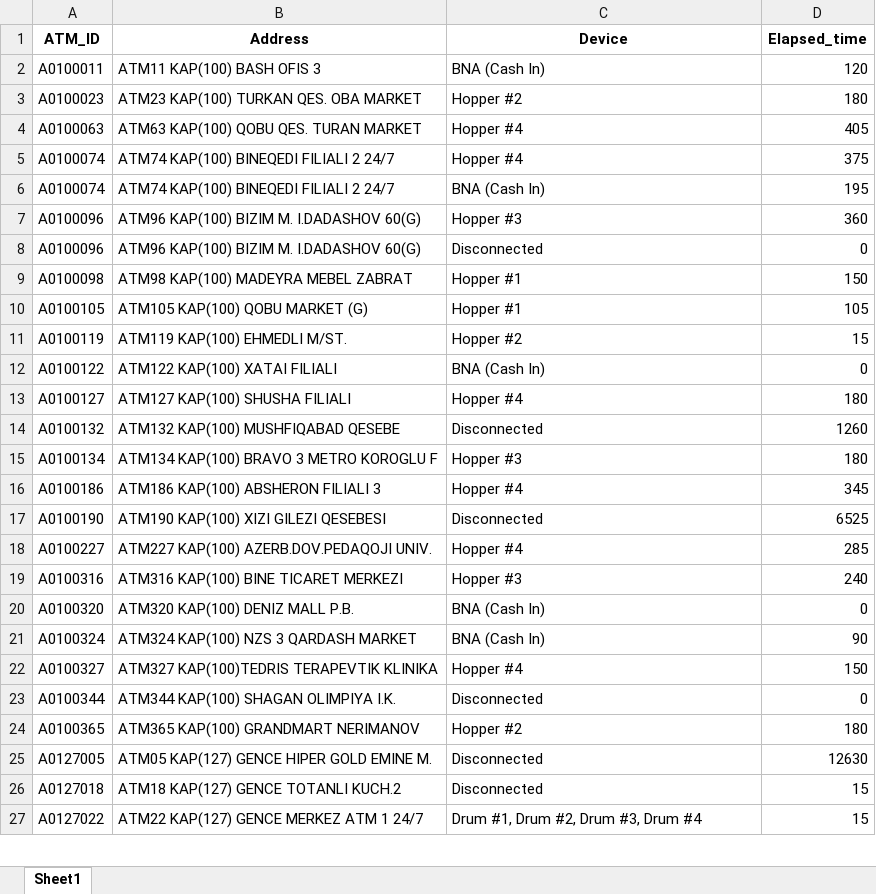
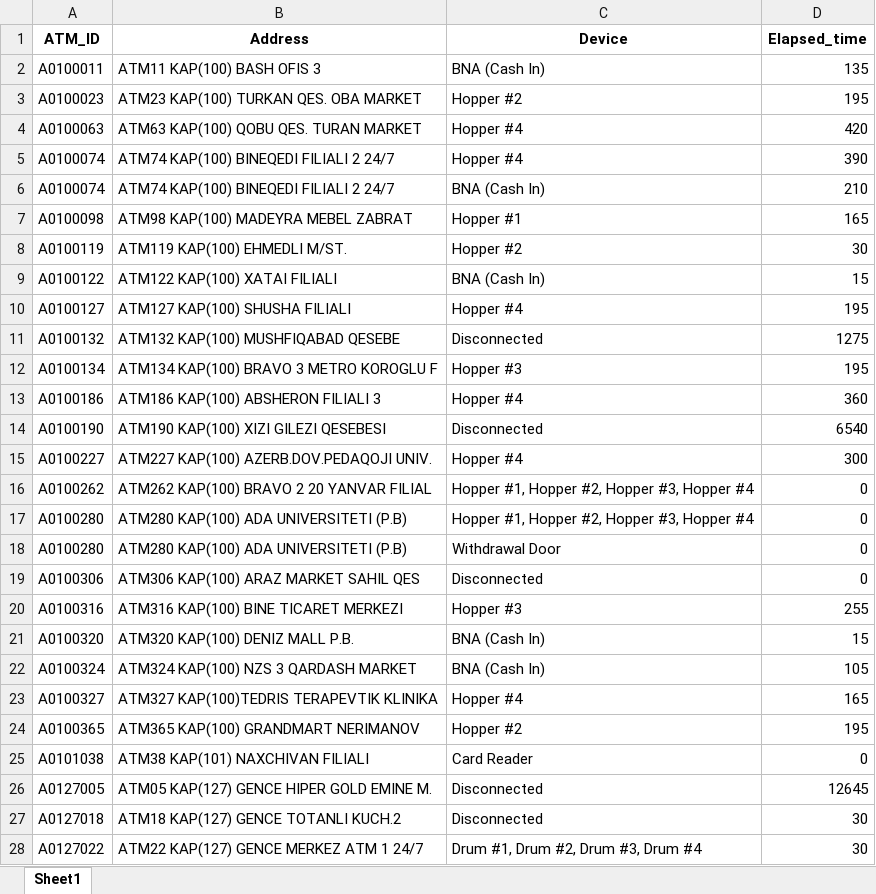
Before and after one commit to kbturgut090/fimi, an Excel workbook: last_down.xlsx, sheet Sheet1, drawn as a sheet; only a part is shown; values as stored, in another font and other column widths than the file's, no borders; removed rows and columns are numbered as before the commit, all else as after; the diff covers the shown part only; the diff names each change by its address in the sheet, - before the commit and + after, or states it on an @@ line.

Commit message:
all

```diff
--- a/last_down.xlsx (sheet Sheet1)
+++ b/last_down.xlsx (sheet Sheet1)
-D2 (Elapsed_time): 120
+D2 (Elapsed_time): 135
-D3 (Elapsed_time): 180
+D3 (Elapsed_time): 195
-D4 (Elapsed_time): 405
+D4 (Elapsed_time): 420
-D5 (Elapsed_time): 375
+D5 (Elapsed_time): 390
-D6 (Elapsed_time): 195
+D6 (Elapsed_time): 210
-row 7: A0100096 | ATM96 KAP(100) BIZIM M. I.DADASHOV 60(G) | Hopper #3 | 360
-row 8: A0100096 | ATM96 KAP(100) BIZIM M. I.DADASHOV 60(G) | Disconnected | 0
-D7 (Elapsed_time): 150
+D7 (Elapsed_time): 165
-row 10: A0100105 | ATM105 KAP(100) QOBU MARKET (G) | Hopper #1 | 105
-D8 (Elapsed_time): 15
+D8 (Elapsed_time): 30
-D9 (Elapsed_time): 0
+D9 (Elapsed_time): 15
-D10 (Elapsed_time): 180
+D10 (Elapsed_time): 195
-D11 (Elapsed_time): 1260
+D11 (Elapsed_time): 1275
-D12 (Elapsed_time): 180
+D12 (Elapsed_time): 195
-D13 (Elapsed_time): 345
+D13 (Elapsed_time): 360
-D14 (Elapsed_time): 6525
+D14 (Elapsed_time): 6540
-D15 (Elapsed_time): 285
+D15 (Elapsed_time): 300
+row 16: A0100262 | ATM262 KAP(100) BRAVO 2 20 YANVAR FILIAL | Hopper #1, Hopper #2, Hopper #3, Hopper #4 | 0
+row 17: A0100280 | ATM280 KAP(100) ADA UNIVERSITETI (P.B) | Hopper #1, Hopper #2, Hopper #3, Hopper #4 | 0
+row 18: A0100280 | ATM280 KAP(100) ADA UNIVERSITETI (P.B) | Withdrawal Door | 0
+row 19: A0100306 | ATM306 KAP(100) ARAZ MARKET SAHIL QES | Disconnected | 0
-D20 (Elapsed_time): 240
+D20 (Elapsed_time): 255
-D21 (Elapsed_time): 0
+D21 (Elapsed_time): 15
-D22 (Elapsed_time): 90
+D22 (Elapsed_time): 105
-D23 (Elapsed_time): 150
+D23 (Elapsed_time): 165
-row 23: A0100344 | ATM344 KAP(100) SHAGAN OLIMPIYA I.K. | Disconnected | 0
-D24 (Elapsed_time): 180
+D24 (Elapsed_time): 195
+row 25: A0101038 | ATM38 KAP(101) NAXCHIVAN FILIALI | Card Reader | 0
-D26 (Elapsed_time): 12630
+D26 (Elapsed_time): 12645
-D27:D28 (Elapsed_time): 15
+D27:D28 (Elapsed_time): 30
```
Also changed, not shown: 1 added row, 4 removed rows and 15 edited cells elsewhere in this sheet.
